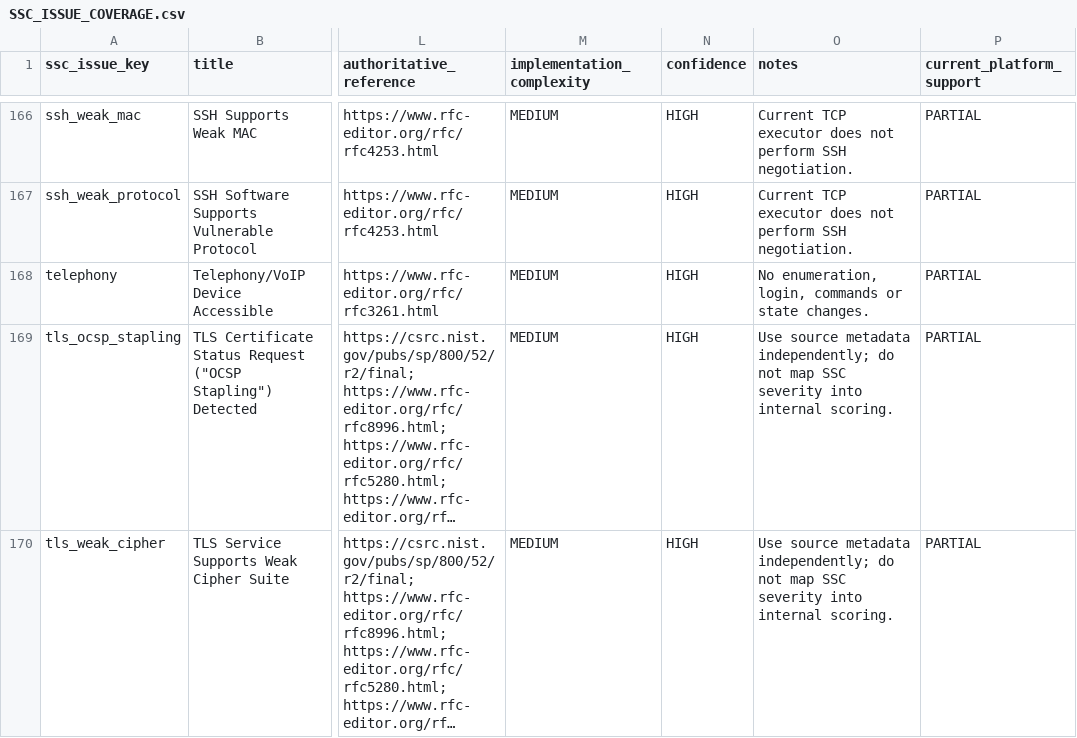
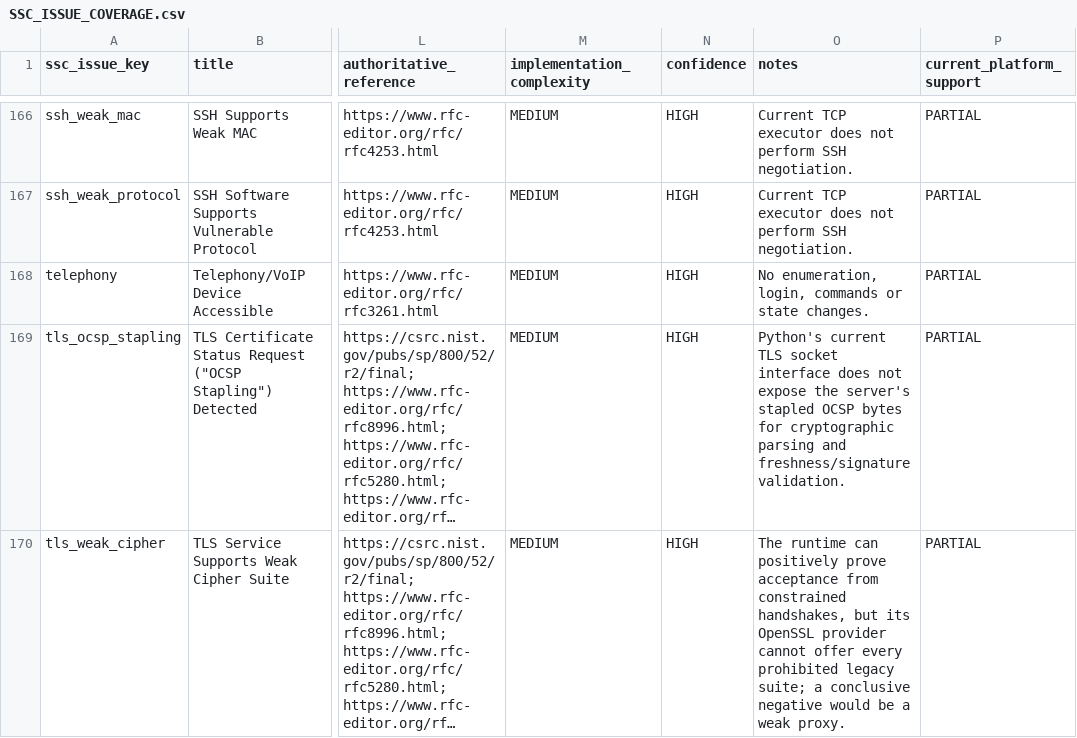
Before and after one commit to toeyhack/SSC, a CSV file: docs/SSC_ISSUE_COVERAGE.csv, drawn as a sheet; only a part is shown, gaps mark what is left out; long unchanged cells end in …; the diff covers the shown part only; the diff names each change by its address in the sheet, - before the commit and + after, or states it on an @@ line.

```diff
--- a/docs/SSC_ISSUE_COVERAGE.csv
+++ b/docs/SSC_ISSUE_COVERAGE.csv
-O169 (notes): Use source metadata independently; do not map SSC severity into internal scoring.
+O169 (notes): Python's current TLS socket interface does not expose the server's stapled OCSP bytes for cryptographic parsing and freshness/signature validation.
-O170 (notes): Use source metadata independently; do not map SSC severity into internal scoring.
+O170 (notes): The runtime can positively prove acceptance from constrained handshakes, but its OpenSSL provider cannot offer every prohibited legacy suite; a conclusive negative would be a weak proxy.
```
Also changed, not shown: 153 edited cells elsewhere in this file, 26 other files.
